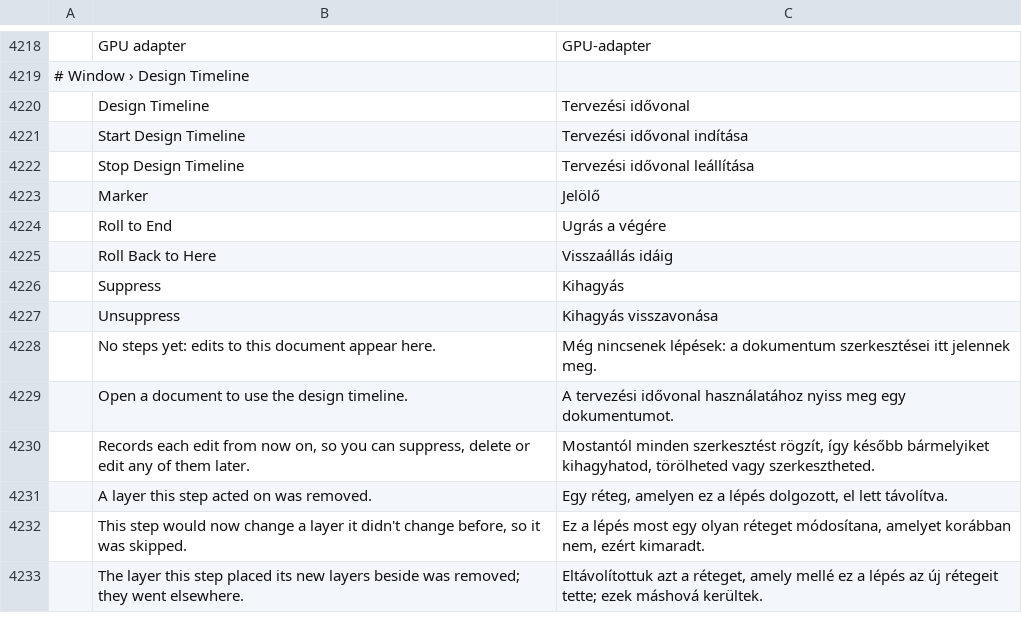
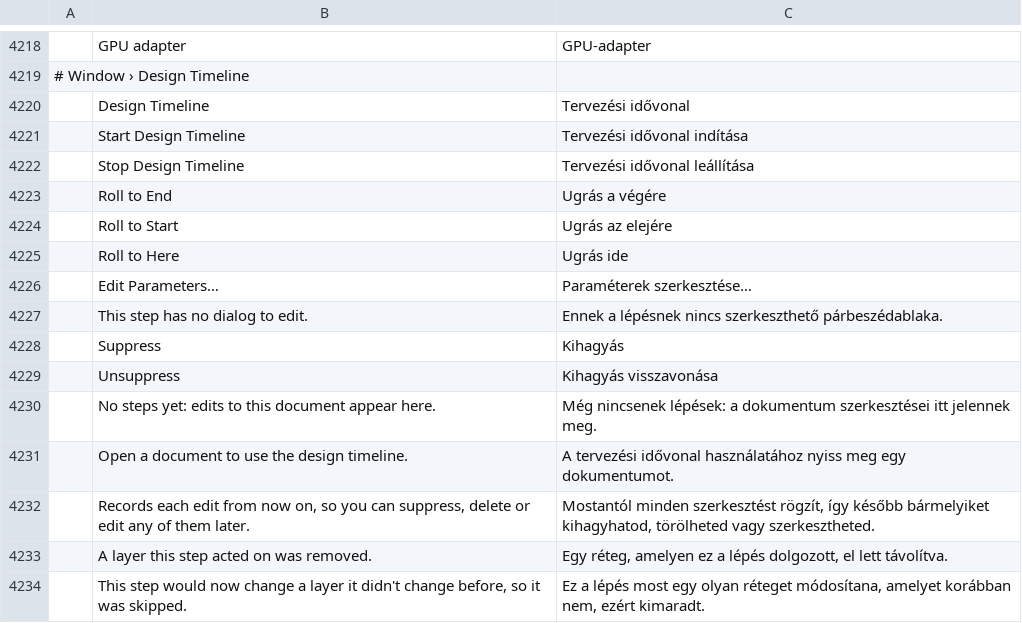
Before and after one commit to Xaero252/photocraft, a TSV file: crates/ui-egui/src/i18n/hu.tsv, drawn as a sheet; only a part is shown, gaps mark what is left out; the shorter side is filled out with more unchanged rows; removed rows and columns are numbered as before the commit, all else as after; the diff names each change by its address in the sheet, - before the commit and + after, or states it on an @@ line.

```diff
--- a/crates/ui-egui/src/i18n/hu.tsv
+++ b/crates/ui-egui/src/i18n/hu.tsv
-row 4223:  | Marker | Jelölő
-row 4225:  | Roll Back to Here | Visszaállás idáig
+row 4224:  | Roll to Start | Ugrás az elejére
+row 4225:  | Roll to Here | Ugrás ide
+row 4226:  | Edit Parameters… | Paraméterek szerkesztése…
+row 4227:  | This step has no dialog to edit. | Ennek a lépésnek nincs szerkeszthető párbeszédablaka.
```
Also changed, not shown: crates/ui-egui/src/i18n/el.tsv, crates/ui-egui/src/i18n/fr.tsv, 24 other files.
